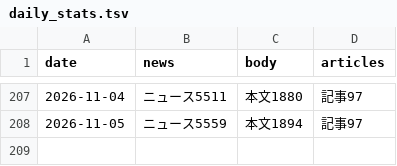
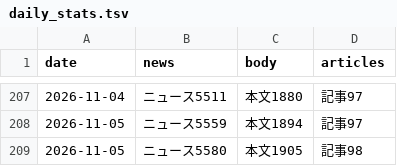
Before and after one commit to jojikoj/UchUchU, a TSV file: data/daily_stats.tsv, drawn as a sheet; only a part is shown, gaps mark what is left out.

```diff
--- a/data/daily_stats.tsv
+++ b/data/daily_stats.tsv
@@ -208 +208,2 @@ date	news	body	articles
 2026-11-05	ニュース5559	本文1894	記事97
+2026-11-05	ニュース5580	本文1905	記事98
```
Also changed, not shown: 6 other files.
